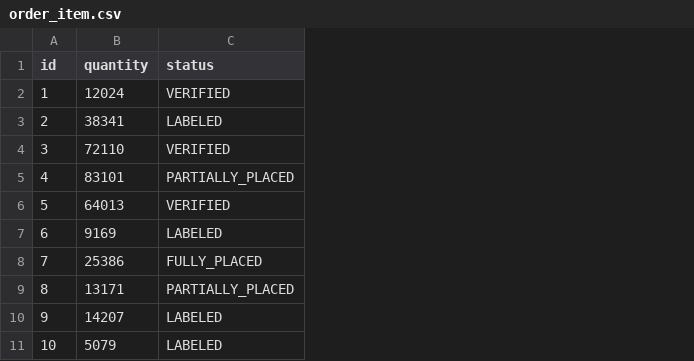
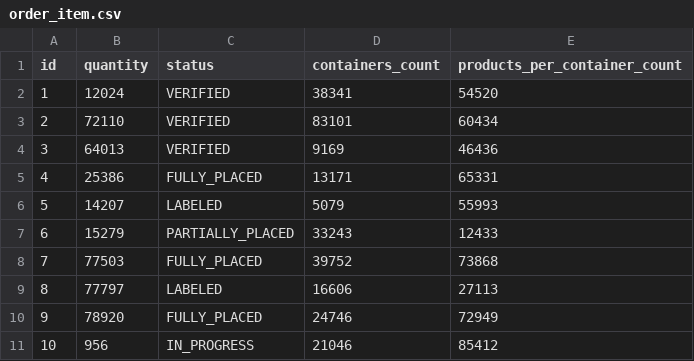
Before and after one commit to i7paradise/wms, a CSV file: src/main/resources/config/liquibase/fake-data/order_item.csv, drawn as a sheet; the diff names each change by its address in the sheet, - before the commit and + after, or states it on an @@ line.

Commit message:
add fields to OrderItem

```diff
--- a/src/main/resources/config/liquibase/fake-data/order_item.csv
+++ b/src/main/resources/config/liquibase/fake-data/order_item.csv
+column D (containers_count), rows 2-11: 38341 | 83101 | 9169 | 13171 | 5079 | 33243 | 39752 | 16606 | 24746 | 21046
+column E (products_per_container_count), rows 2-11: 54520 | 60434 | 46436 | 65331 | 55993 | 12433 | 73868 | 27113 | 72949 | 85412
-B3 (quantity): 38341
+B3 (quantity): 72110
-C3 (status): LABELED
+C3 (status): VERIFIED
-B4 (quantity): 72110
+B4 (quantity): 64013
-B5 (quantity): 83101
+B5 (quantity): 25386
-C5 (status): PARTIALLY_PLACED
+C5 (status): FULLY_PLACED
-B6 (quantity): 64013
+B6 (quantity): 14207
-C6 (status): VERIFIED
+C6 (status): LABELED
-B7 (quantity): 9169
+B7 (quantity): 15279
-C7 (status): LABELED
+C7 (status): PARTIALLY_PLACED
-B8 (quantity): 25386
+B8 (quantity): 77503
-B9 (quantity): 13171
+B9 (quantity): 77797
-C9 (status): PARTIALLY_PLACED
+C9 (status): LABELED
-B10 (quantity): 14207
+B10 (quantity): 78920
-C10 (status): LABELED
+C10 (status): FULLY_PLACED
-B11 (quantity): 5079
+B11 (quantity): 956
-C11 (status): LABELED
+C11 (status): IN_PROGRESS
```
Also changed, not shown: 13 other files.
